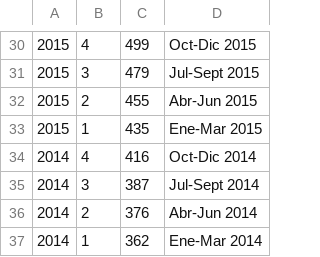
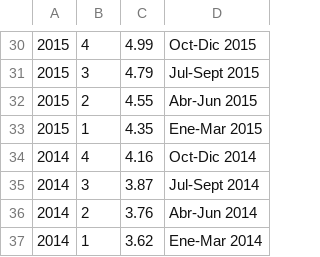
Before and after one commit to PedroLiLL/Telecommunications-Data-Analysis, a CSV file: Original datasets/7-historico_velocidad_internet.csv, drawn as a sheet; only a part is shown, gaps mark what is left out; the diff covers the shown part only; the diff names each change by its address in the sheet, - before the commit and + after, or states it on an @@ line.

```diff
--- a/Original datasets/7-historico_velocidad_internet.csv
+++ b/Original datasets/7-historico_velocidad_internet.csv
-C30: 499
+C30: 4.99
-C31: 479
+C31: 4.79
-C32: 455
+C32: 4.55
-C33: 435
+C33: 4.35
-C34: 416
+C34: 4.16
-C35: 387
+C35: 3.87
-C36: 376
+C36: 3.76
-C37: 362
+C37: 3.62
```
Also changed, not shown: 28 edited cells elsewhere in this file, 6 other files.
